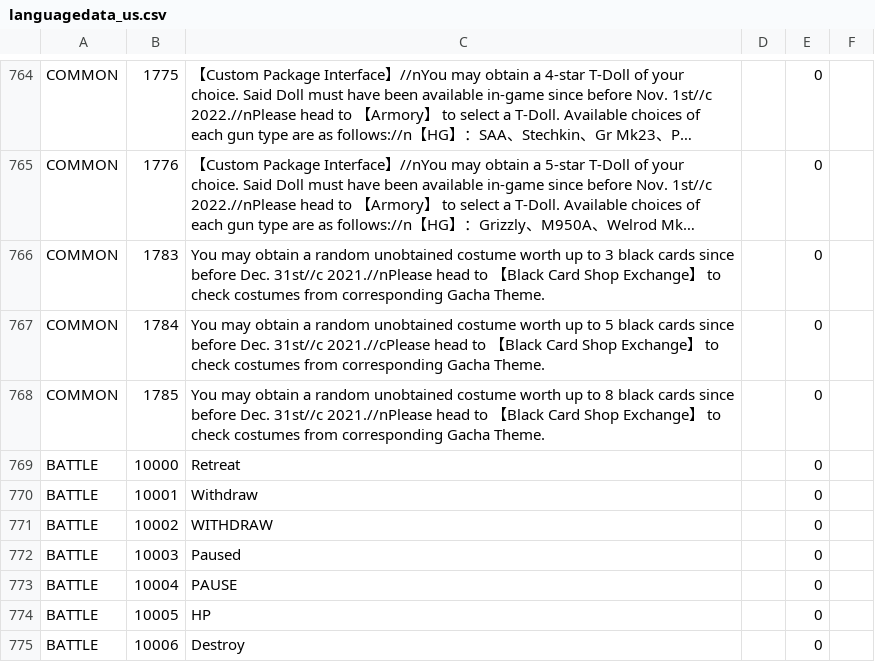
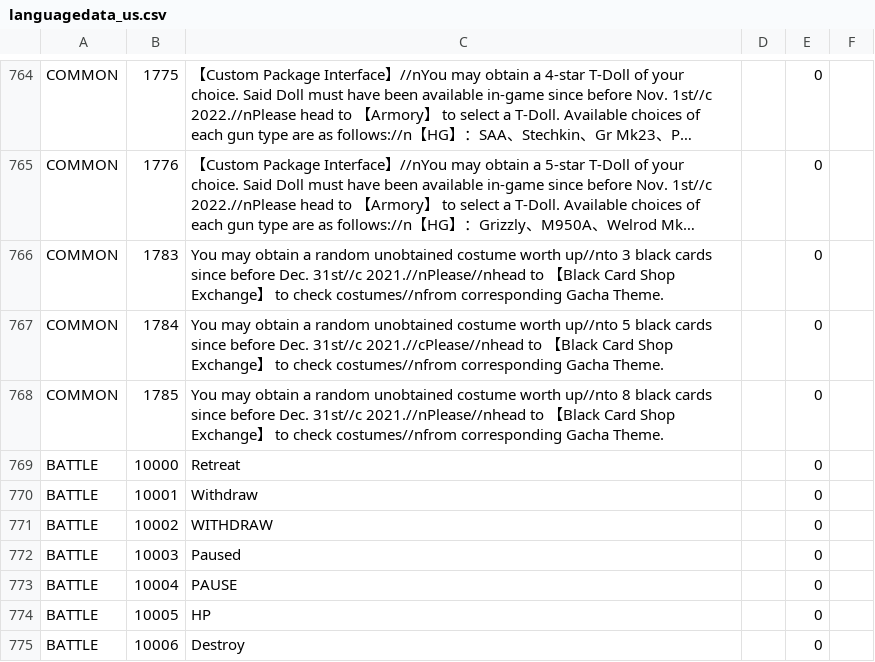
Before and after one commit to gf-data-tools/gf-data-us, a CSV file: asset/language/languagedata_us.csv, drawn as a sheet; only a part is shown, gaps mark what is left out; long unchanged cells end in …; the diff names each change by its address in the sheet, - before the commit and + after, or states it on an @@ line.

```diff
--- a/asset/language/languagedata_us.csv
+++ b/asset/language/languagedata_us.csv
-C766: …costume worth up to 3 black cards since before Dec. 31st//c 2021.//nPlease head to 【Black Card Shop Exchange】 to check costumes from corresponding Gacha…
+C766: …costume worth up//nto 3 black cards since before Dec. 31st//c 2021.//nPlease//nhead to 【Black Card Shop Exchange】 to check costumes//nfrom corresponding Gacha…
-C767: …costume worth up to 5 black cards since before Dec. 31st//c 2021.//cPlease head to 【Black Card Shop Exchange】 to check costumes from corresponding Gacha…
+C767: …costume worth up//nto 5 black cards since before Dec. 31st//c 2021.//cPlease//nhead to 【Black Card Shop Exchange】 to check costumes//nfrom corresponding Gacha…
-C768: …costume worth up to 8 black cards since before Dec. 31st//c 2021.//nPlease head to 【Black Card Shop Exchange】 to check costumes from corresponding Gacha…
+C768: …costume worth up//nto 8 black cards since before Dec. 31st//c 2021.//nPlease//nhead to 【Black Card Shop Exchange】 to check costumes//nfrom corresponding Gacha…
```
Also changed, not shown: asset/language/languagedata_hk.csv, asset/language/languagedata_kr.csv, 10 other files.
